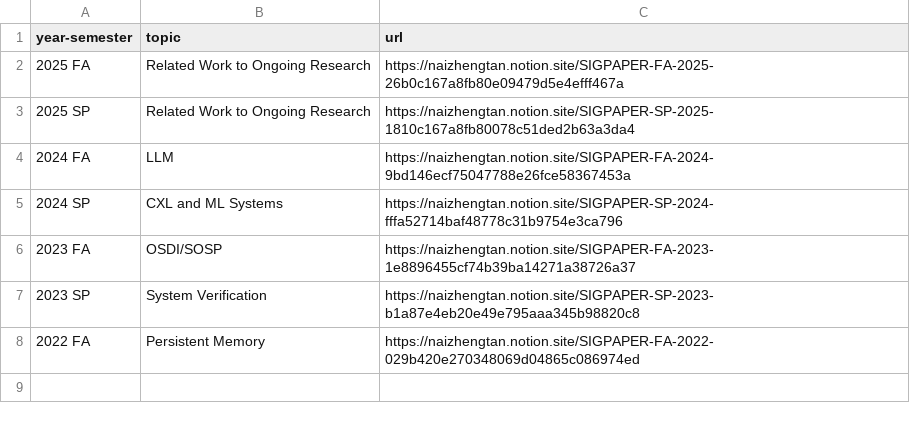
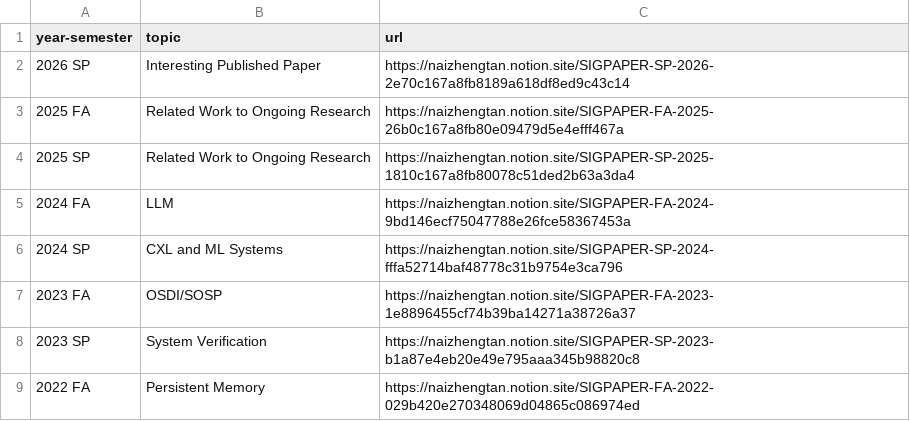
Before and after one commit to neu-srg/neu-srg.github.io, a TSV file: _data/readinggroups.tsv, drawn as a sheet.

Commit message:
update paper reading meeting

```diff
--- a/_data/readinggroups.tsv
+++ b/_data/readinggroups.tsv
@@ -1,2 +1,3 @@
 year-semester	topic	url
+2026 SP	Interesting Published Paper	https://naizhengtan.notion.site/SIGPAPER-SP-2026-2e70c167a8fb8189a618df8ed9c43c14
 2025 FA	Related Work to Ongoing Research	https://naizhengtan.notion.site/SIGPAPER-FA-2025-26b0c167a8fb80e09479d5e4efff467a
```
